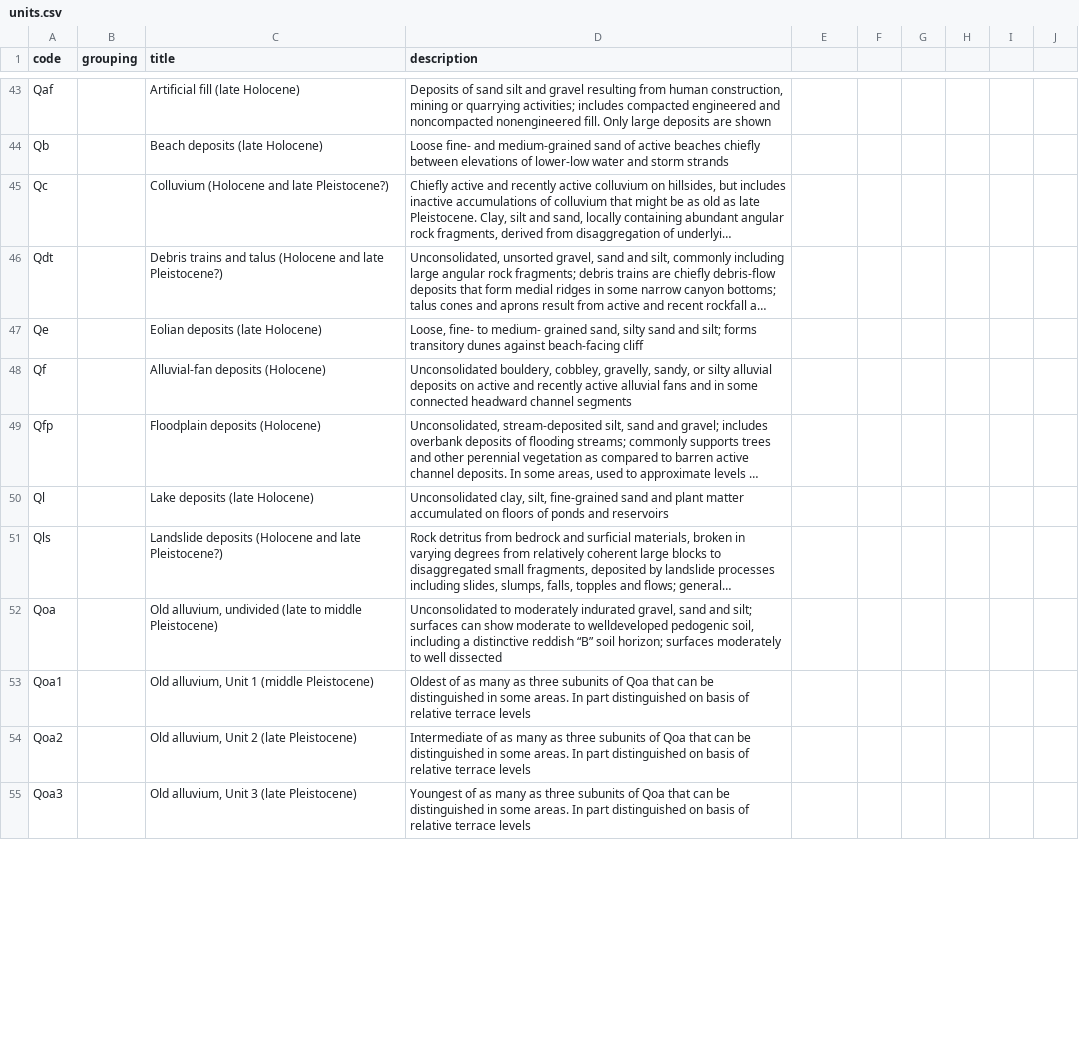
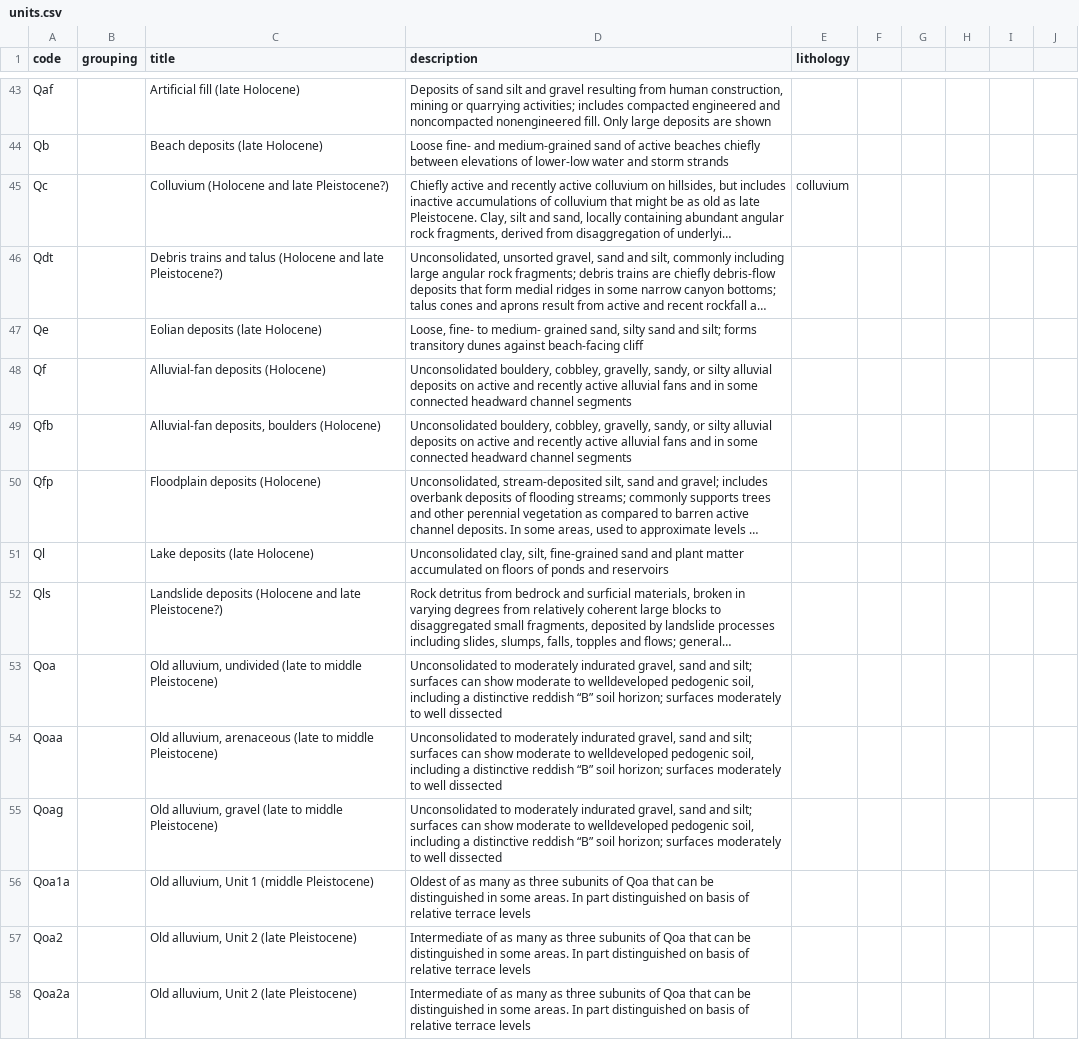
Before and after one commit to kueda/underfoot, a CSV file: sources/of2005_1019/units.csv, drawn as a sheet; only a part is shown, gaps mark what is left out; the shorter side is filled out with more unchanged rows; long unchanged cells end in …; addresses are those after the commit; the diff covers the shown part only; the diff names each change by its address in the sheet, - before the commit and + after, or states it on an @@ line.

Commit message:
Several updates to work with the LA pack
* updated units.csv
* several new lithologies
* tried to favor inference of rocks over non-rock lithologies

```diff
--- a/sources/of2005_1019/units.csv
+++ b/sources/of2005_1019/units.csv
-E1: (empty)
+E1: lithology
-E45 (lithology): (empty)
+E45 (lithology): colluvium
+row 49: Qfb |  | Alluvial-fan deposits, boulders (Holocene) | Unconsolidated bouldery, cobbley, gravelly, sandy, or silty alluvial deposits on active and recently active alluvial fans and in some connected headward channel segments
+row 54: Qoaa |  | Old alluvium, arenaceous (late to middle Pleistocene) | Unconsolidated to moderately indurated gravel, sand and silt; surfaces can show moderate to welldeveloped pedogenic soil, including a distinctive reddish “B” soil horizon; surfaces moderately to well dissected
+row 55: Qoag |  | Old alluvium, gravel (late to middle Pleistocene) | Unconsolidated to moderately indurated gravel, sand and silt; surfaces can show moderate to welldeveloped pedogenic soil, including a distinctive reddish “B” soil horizon; surfaces moderately to well dissected
-A56 (code): Qoa1
+A56 (code): Qoa1a
+row 58: Qoa2a |  | Old alluvium, Unit 2 (late Pleistocene) | Intermediate of as many as three subunits of Qoa that can be distinguished in some areas. In part distinguished on basis of relative terrace levels
```
Also changed, not shown: 35 added rows, 2 removed rows and 27 edited cells elsewhere in this file, 5 other files.
